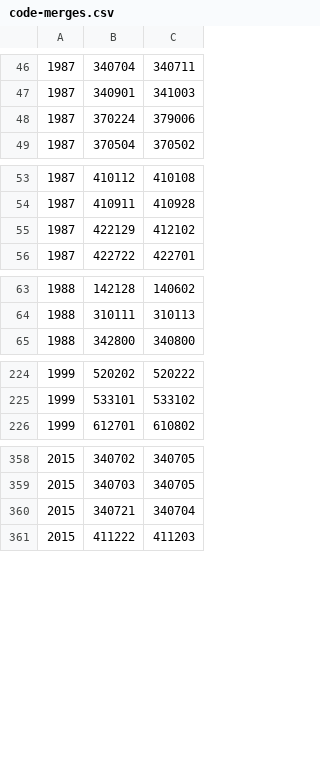
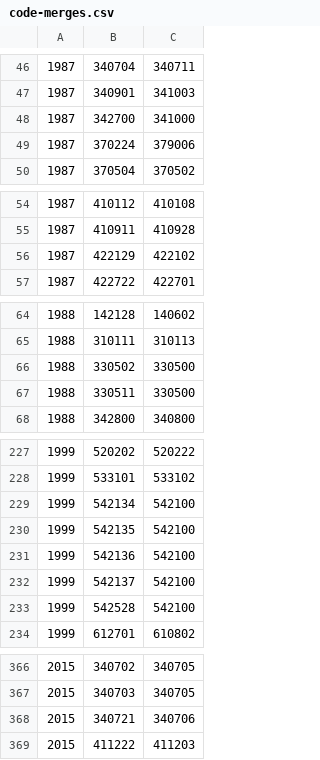
Before and after one commit to lizy14/division-changes, a CSV file: rules-handwritten/code-merges.csv, drawn as a sheet; only a part is shown, gaps mark what is left out.

Commit message:
Fix data errors found by the new test.

```diff
--- a/rules-handwritten/code-merges.csv
+++ b/rules-handwritten/code-merges.csv
@@ -47,2 +47,3 @@
 1987,340901,341003
+1987,342700,341000
 1987,370224,379006
@@ -54,3 +55,3 @@
 1987,410911,410928
-1987,422129,412102
+1987,422129,422102
 1987,422722,422701
@@ -64,2 +65,4 @@
 1988,310111,310113
+1988,330502,330500
+1988,330511,330500
 1988,342800,340800
@@ -225,2 +228,7 @@
 1999,533101,533102
+1999,542134,542100
+1999,542135,542100
+1999,542136,542100
+1999,542137,542100
+1999,542528,542100
 1999,612701,610802
@@ -359,3 +367,3 @@
 2015,340703,340705
-2015,340721,340704
+2015,340721,340706
 2015,411222,411203
```
Also changed, not shown: rules-generated/code-changes.csv, rules-handwritten/code-splits.csv, 1 other file.
